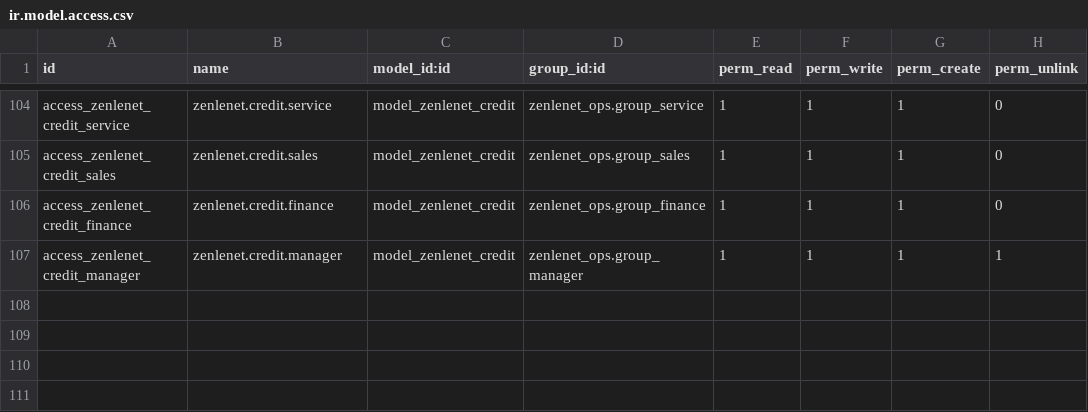
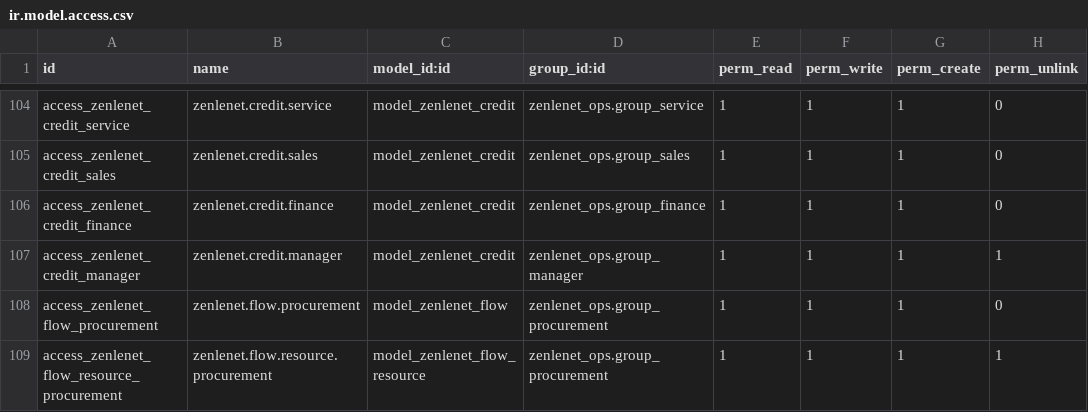
Before and after one commit to Sunsgne/odoo, a CSV file: custom_addons/zenlenet_ops/security/ir.model.access.csv, drawn as a sheet; only a part is shown, gaps mark what is left out; the diff names each change by its address in the sheet, - before the commit and + after, or states it on an @@ line.

```diff
--- a/custom_addons/zenlenet_ops/security/ir.model.access.csv
+++ b/custom_addons/zenlenet_ops/security/ir.model.access.csv
+row 108: access_zenlenet_flow_procurement | zenlenet.flow.procurement | model_zenlenet_flow | zenlenet_ops.group_procurement | 1 | 1 | 1 | 0
+row 109: access_zenlenet_flow_resource_procurement | zenlenet.flow.resource.procurement | model_zenlenet_flow_resource | zenlenet_ops.group_procurement | 1 | 1 | 1 | 1
```
Also changed, not shown: 9 other files.
